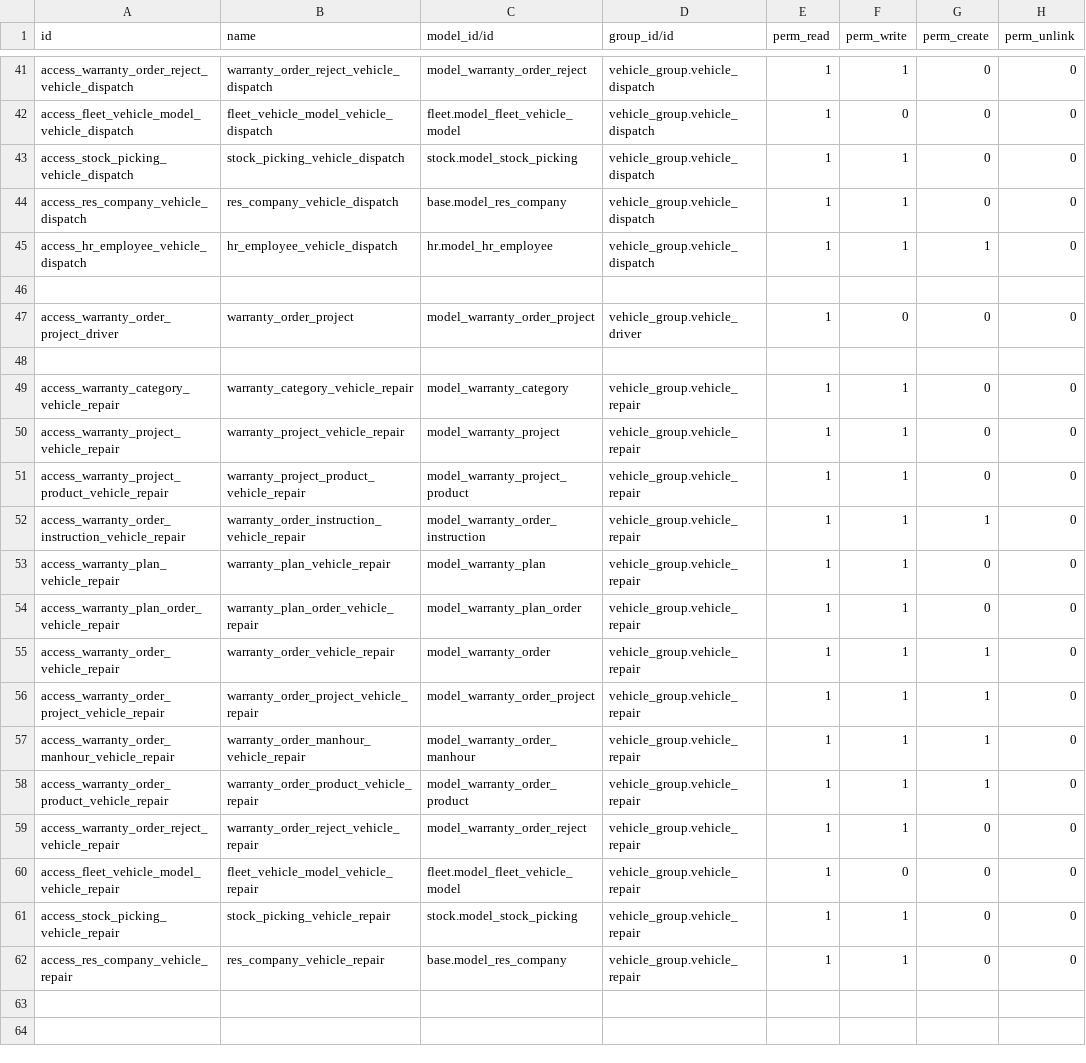
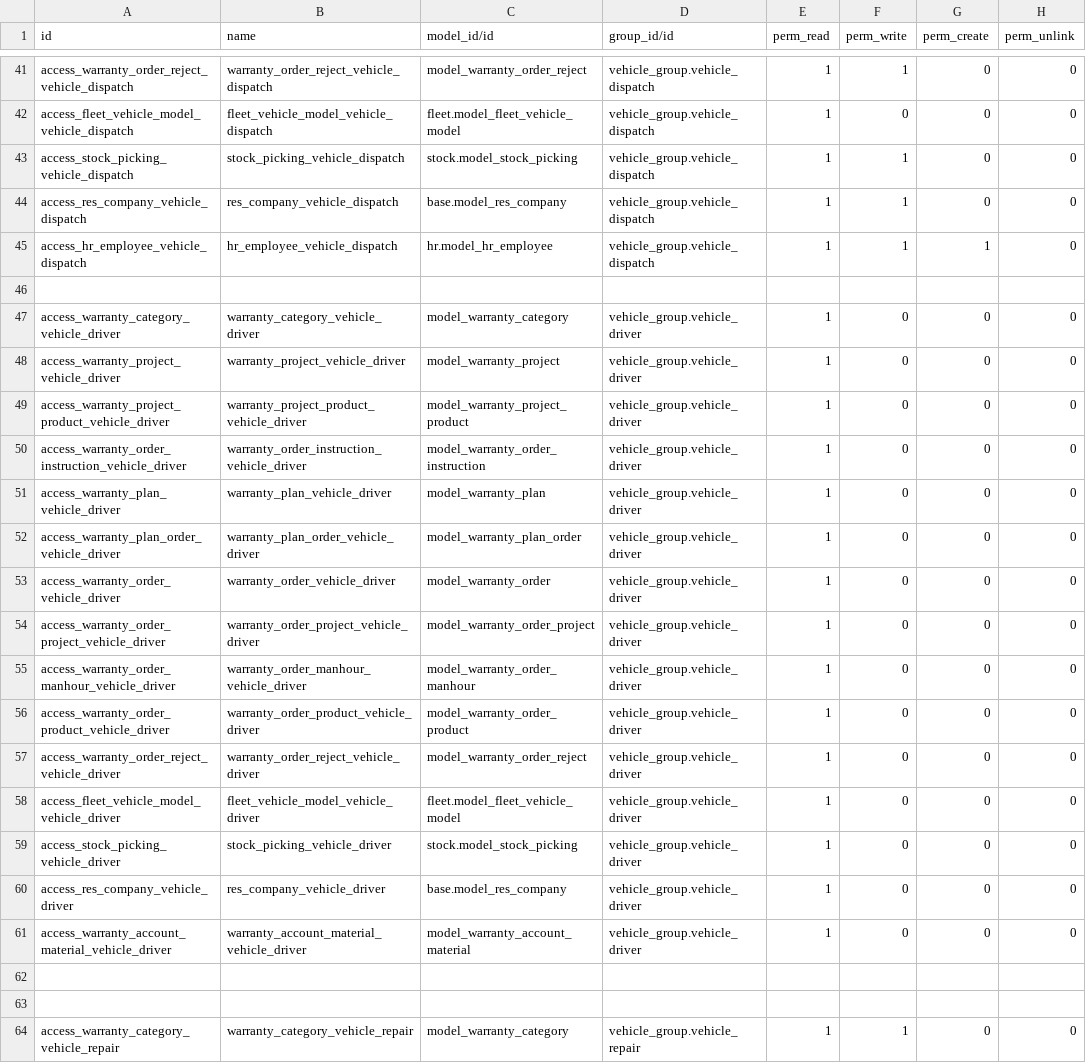
Before and after one commit to cialuo/odoo-1, a CSV file: extend_addons/vehicle_warranty/security/ir.model.access.csv, drawn as a sheet; only a part is shown, gaps mark what is left out; the shorter side is filled out with more unchanged rows.

```diff
--- a/extend_addons/vehicle_warranty/security/ir.model.access.csv
+++ b/extend_addons/vehicle_warranty/security/ir.model.access.csv
@@ -46,3 +46,18 @@ access_hr_employee_vehicle_dispatch,hr_employee_vehicle_dispatch,hr.model_hr_emp
 
-access_warranty_order_project_driver,warranty_order_project,model_warranty_order_project,vehicle_group.vehicle_driver,1,0,0,0
+access_warranty_category_vehicle_driver,warranty_category_vehicle_driver,model_warranty_category,vehicle_group.vehicle_driver,1,0,0,0
+access_warranty_project_vehicle_driver,warranty_project_vehicle_driver,model_warranty_project,vehicle_group.vehicle_driver,1,0,0,0
+access_warranty_project_product_vehicle_driver,warranty_project_product_vehicle_driver,model_warranty_project_product,vehicle_group.vehicle_driver,1,0,0,0
+access_warranty_order_instruction_vehicle_driver,warranty_order_instruction_vehicle_driver,model_warranty_order_instruction,vehicle_group.vehicle_driver,1,0,0,0
+access_warranty_plan_vehicle_driver,warranty_plan_vehicle_driver,model_warranty_plan,vehicle_group.vehicle_driver,1,0,0,0
+access_warranty_plan_order_vehicle_driver,warranty_plan_order_vehicle_driver,model_warranty_plan_order,vehicle_group.vehicle_driver,1,0,0,0
+access_warranty_order_vehicle_driver,warranty_order_vehicle_driver,model_warranty_order,vehicle_group.vehicle_driver,1,0,0,0
+access_warranty_order_project_vehicle_driver,warranty_order_project_vehicle_driver,model_warranty_order_project,vehicle_group.vehicle_driver,1,0,0,0
+access_warranty_order_manhour_vehicle_driver,warranty_order_manhour_vehicle_driver,model_warranty_order_manhour,vehicle_group.vehicle_driver,1,0,0,0
+access_warranty_order_product_vehicle_driver,warranty_order_product_vehicle_driver,model_warranty_order_product,vehicle_group.vehicle_driver,1,0,0,0
+access_warranty_order_reject_vehicle_driver,warranty_order_reject_vehicle_driver,model_warranty_order_reject,vehicle_group.vehicle_driver,1,0,0,0
+access_fleet_vehicle_model_vehicle_driver,fleet_vehicle_model_vehicle_driver,fleet.model_fleet_vehicle_model,vehicle_group.vehicle_driver,1,0,0,0
+access_stock_picking_vehicle_driver,stock_picking_vehicle_driver,stock.model_stock_picking,vehicle_group.vehicle_driver,1,0,0,0
+access_res_company_vehicle_driver,res_company_vehicle_driver,base.model_res_company,vehicle_group.vehicle_driver,1,0,0,0
+access_warranty_account_material_vehicle_driver,warranty_account_material_vehicle_driver,model_warranty_account_material,vehicle_group.vehicle_driver,1,0,0,0
+
 
```
Also changed, not shown: extend_addons/vehicle_equipment_manage/security/ir.model.access.csv, 6 other files.
